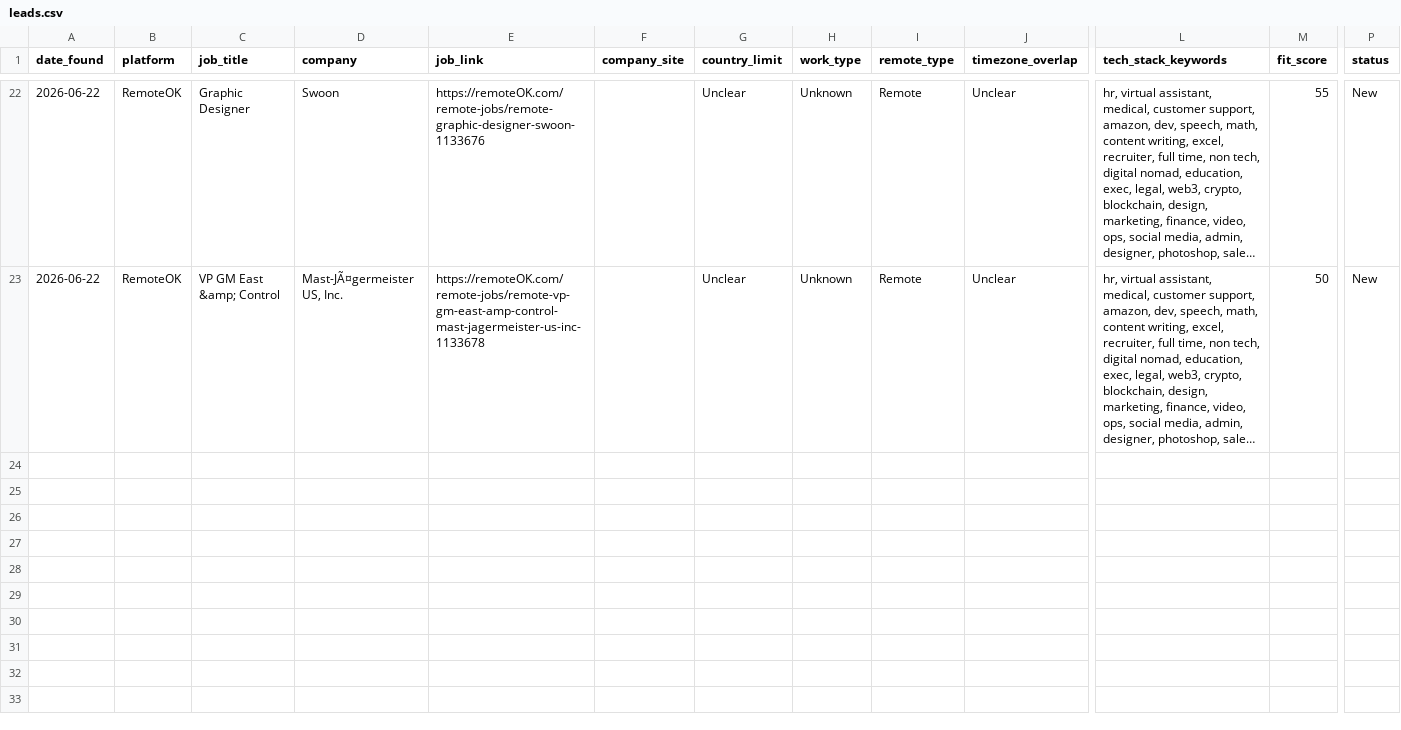
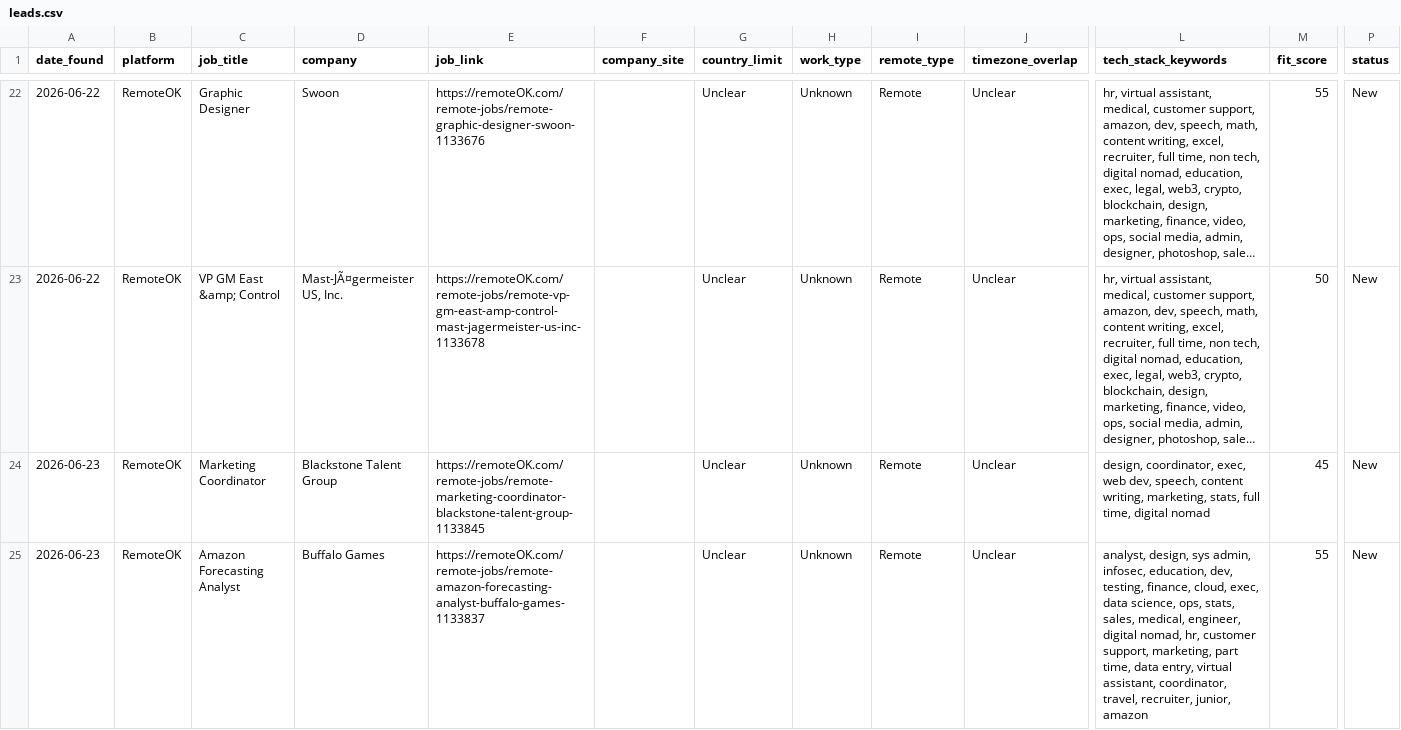
Before and after one commit to Aresss615/job_bot, a CSV file: data/leads.csv, drawn as a sheet; only a part is shown, gaps mark what is left out; long unchanged cells end in …; rows hold the shown columns only; the diff covers the shown part only; the diff names each change by its address in the sheet, - before the commit and + after, or states it on an @@ line.

```diff
--- a/data/leads.csv
+++ b/data/leads.csv
+row 24: 2026-06-23 | RemoteOK | Marketing Coordinator | Blackstone Talent Group | https://remoteOK.com/remote-jobs/remote-marketing-coordinator-blackstone-talent-group-1133845 |  | Unclear | Unknown | Remote | Unclear | design, coordinator, exec, web dev, speech, content writing, marketing, stats, full time, digital nomad | 45 | New
+row 25: 2026-06-23 | RemoteOK | Amazon Forecasting Analyst | Buffalo Games | https://remoteOK.com/remote-jobs/remote-amazon-forecasting-analyst-buffalo-games-1133837 |  | Unclear | Unknown | Remote | Unclear | analyst, design, sys admin, infosec, education, dev, testing, finance, cloud, exec, data science, ops, stats, sales, medical, engineer, digital nomad, hr, customer support, marketing, part time, data entry, virtual assistant, coordinator, travel, recruiter, junior, amazon | 55 | New
```
Also changed, not shown: 2 added rows elsewhere in this file.
